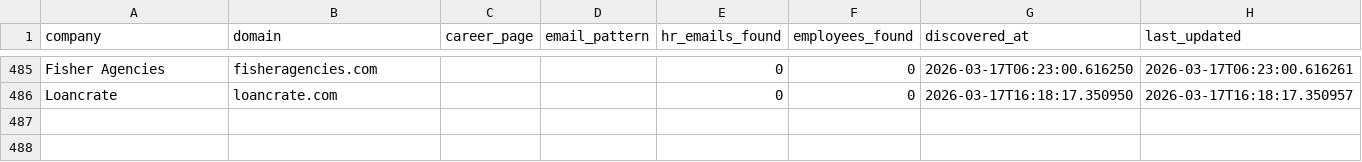
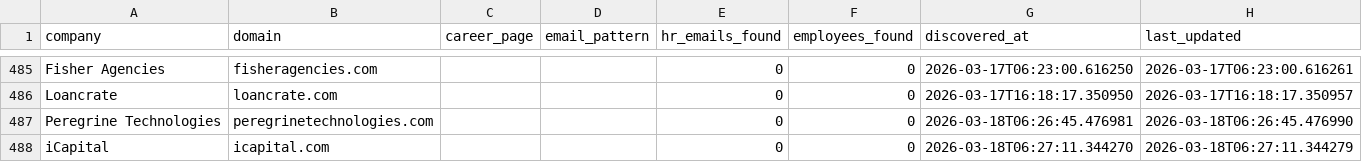
Before and after one commit to githubajaydhage/autoapply-resume-automation, a CSV file: data/discovered_companies.csv, drawn as a sheet; only a part is shown, gaps mark what is left out; the diff names each change by its address in the sheet, - before the commit and + after, or states it on an @@ line.

```diff
--- a/data/discovered_companies.csv
+++ b/data/discovered_companies.csv
+row 487: Peregrine Technologies | peregrinetechnologies.com |  |  | 0 | 0 | 2026-03-18T06:26:45.476981 | 2026-03-18T06:26:45.476990
+row 488: iCapital | icapital.com |  |  | 0 | 0 | 2026-03-18T06:27:11.344270 | 2026-03-18T06:27:11.344279
```
Also changed, not shown: data/sent_emails_log.csv.
